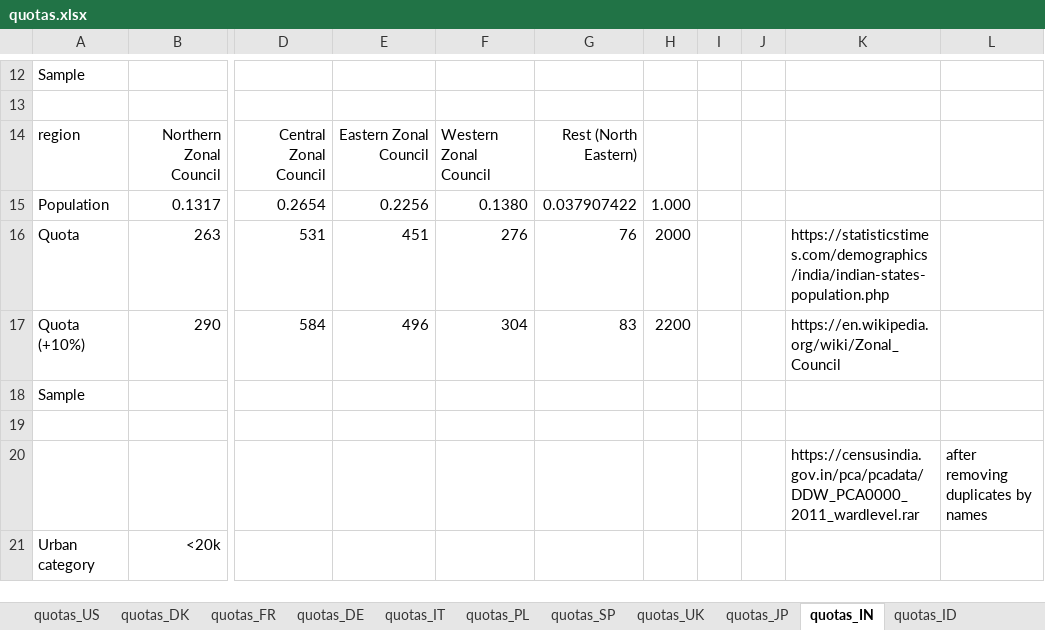
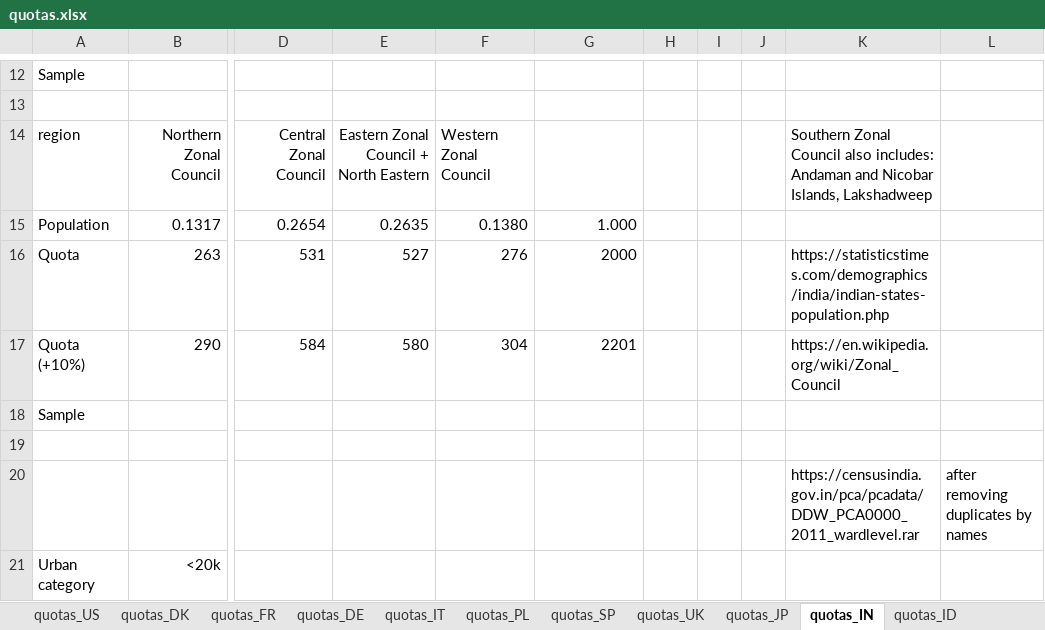
Before and after one commit to mariuslehenaff/oecd_climate, an Excel workbook: questionnaires/quotas.xlsx, sheet quotas_IN, drawn as a sheet; only a part is shown, gaps mark what is left out; values as stored, in another font and other column widths than the file's, no borders; the diff names each change by its address in the sheet, - before the commit and + after, or states it on an @@ line.

Commit message:
Add zip IN + Modify region quota

```diff
--- a/questionnaires/quotas.xlsx (sheet quotas_IN)
+++ b/questionnaires/quotas.xlsx (sheet quotas_IN)
-E14: Eastern Zonal Council
+E14: Eastern Zonal Council + North Eastern
-G14: Rest (North Eastern)
+G14: (empty)
-K14: (empty)
+K14: Southern Zonal Council also includes: Andaman and Nicobar Islands, Lakshadweep
-E15: 0.2256
+E15: 0.2635
-G15: 0.037907422
+G15: 1.000
-H15: 1.000
+H15: (empty)
-E16: 451
+E16: 527
-G16: 76
+G16: 2000
-H16: 2000
+H16: (empty)
-E17: 496
+E17: 580
-G17: 83
+G17: 2201
-H17: 2200
+H17: (empty)
```
Also changed, not shown: 4 other files.
